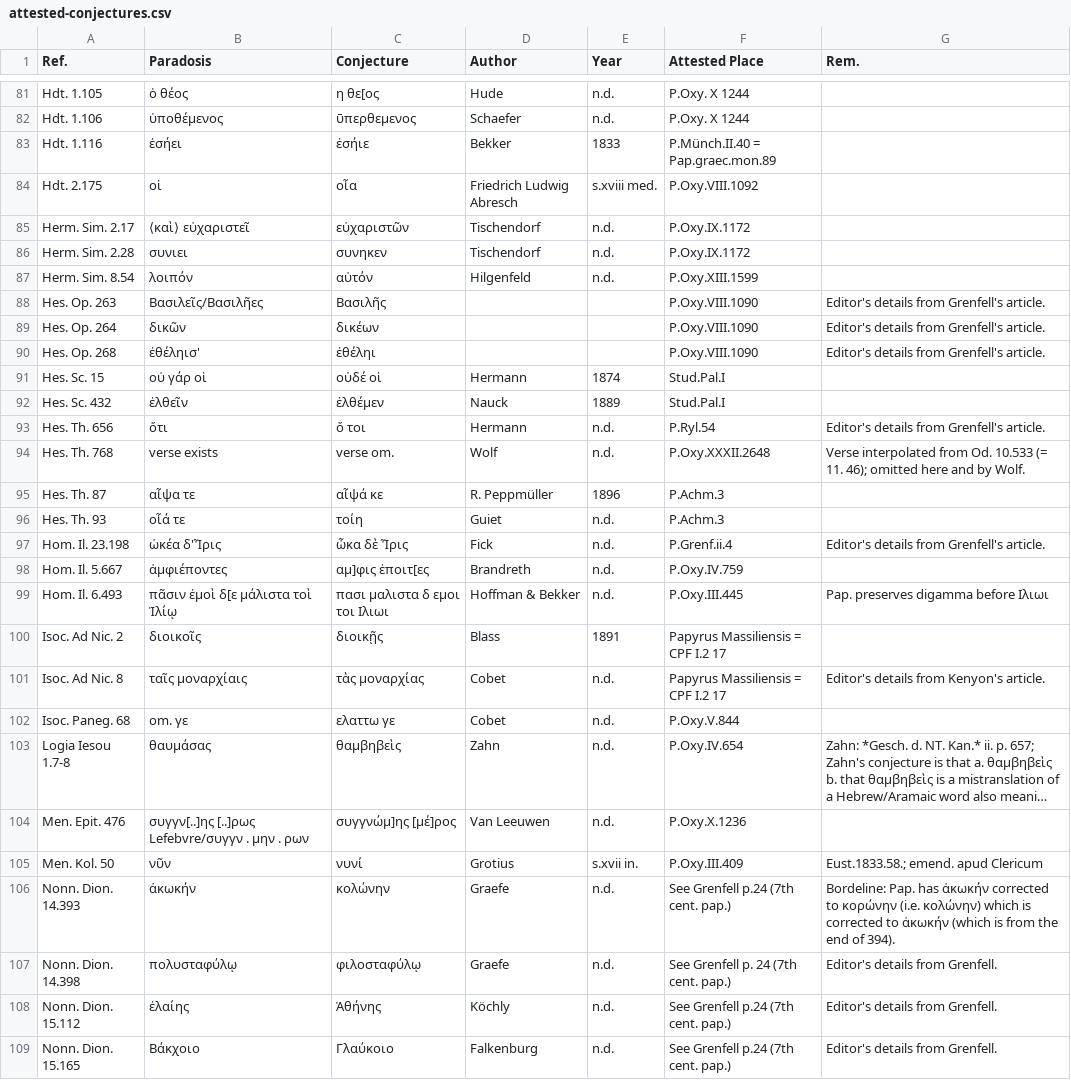
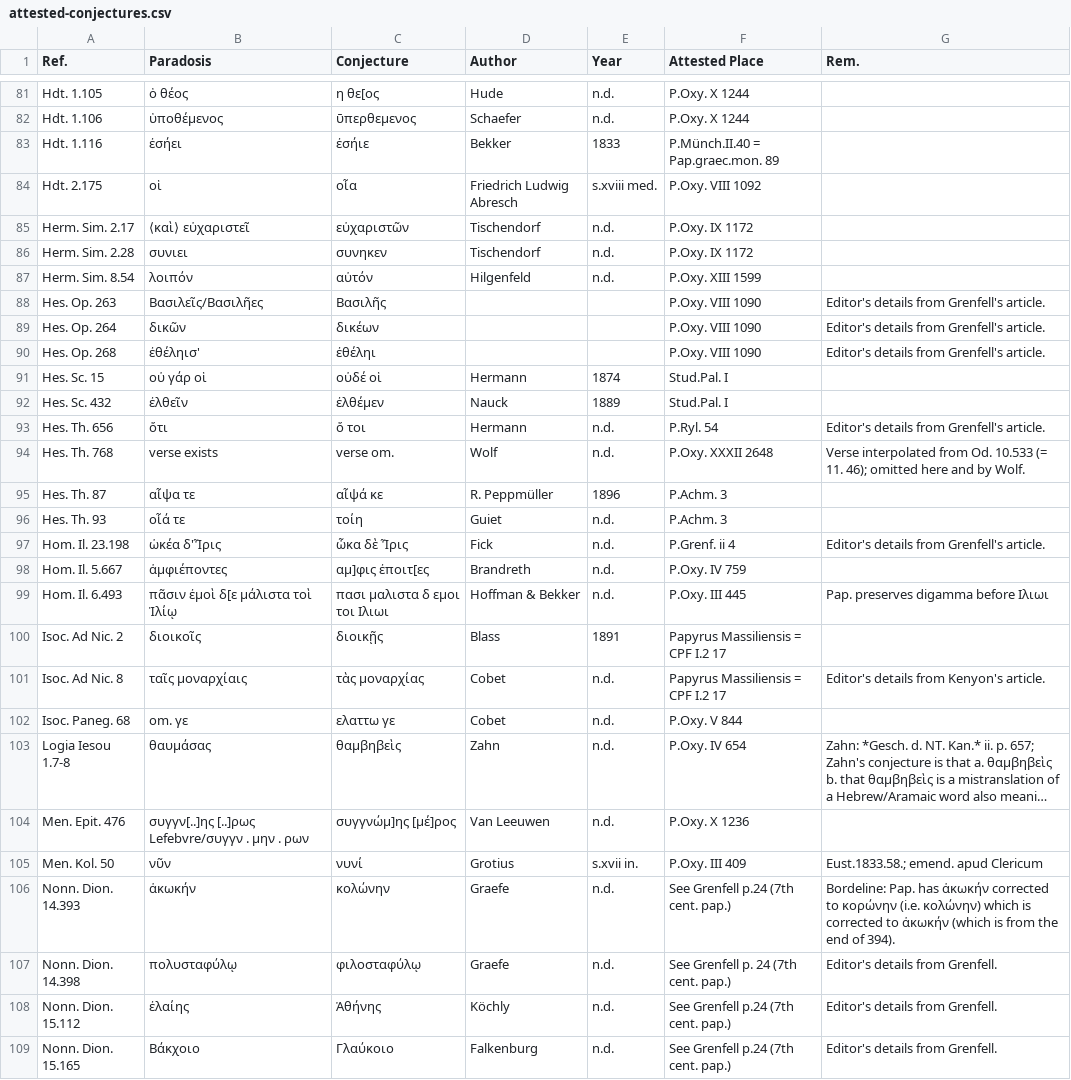
Before and after one commit to t18d/attested-conjectures, a CSV file: attested-conjectures.csv, drawn as a sheet; only a part is shown, gaps mark what is left out; long unchanged cells end in …; the diff covers the shown part only; the diff names each change by its address in the sheet, - before the commit and + after, or states it on an @@ line.

```diff
--- a/attested-conjectures.csv
+++ b/attested-conjectures.csv
-F83 (Attested Place): P.Münch.II.40 = Pap.graec.mon.89
+F83 (Attested Place): P.Münch.II.40 = Pap.graec.mon. 89
-F84 (Attested Place): P.Oxy.VIII.1092
+F84 (Attested Place): P.Oxy. VIII 1092
-F85:F86 (Attested Place): P.Oxy.IX.1172
+F85:F86 (Attested Place): P.Oxy. IX 1172
-F87 (Attested Place): P.Oxy.XIII.1599
+F87 (Attested Place): P.Oxy. XIII 1599
-F88:F90 (Attested Place): P.Oxy.VIII.1090
+F88:F90 (Attested Place): P.Oxy. VIII 1090
-F91:F92 (Attested Place): Stud.Pal.I
+F91:F92 (Attested Place): Stud.Pal. I
-F93 (Attested Place): P.Ryl.54
+F93 (Attested Place): P.Ryl. 54
-F94 (Attested Place): P.Oxy.XXXII.2648
+F94 (Attested Place): P.Oxy. XXXII 2648
-F95:F96 (Attested Place): P.Achm.3
+F95:F96 (Attested Place): P.Achm. 3
-F97 (Attested Place): P.Grenf.ii.4
+F97 (Attested Place): P.Grenf. ii 4
-F98 (Attested Place): P.Oxy.IV.759
+F98 (Attested Place): P.Oxy. IV 759
-F99 (Attested Place): P.Oxy.III.445
+F99 (Attested Place): P.Oxy. III 445
-F102 (Attested Place): P.Oxy.V.844
+F102 (Attested Place): P.Oxy. V 844
-F103 (Attested Place): P.Oxy.IV.654
+F103 (Attested Place): P.Oxy. IV 654
-F104 (Attested Place): P.Oxy.X.1236
+F104 (Attested Place): P.Oxy. X 1236
-F105 (Attested Place): P.Oxy.III.409
+F105 (Attested Place): P.Oxy. III 409
```
Also changed, not shown: 71 edited cells elsewhere in this file.
